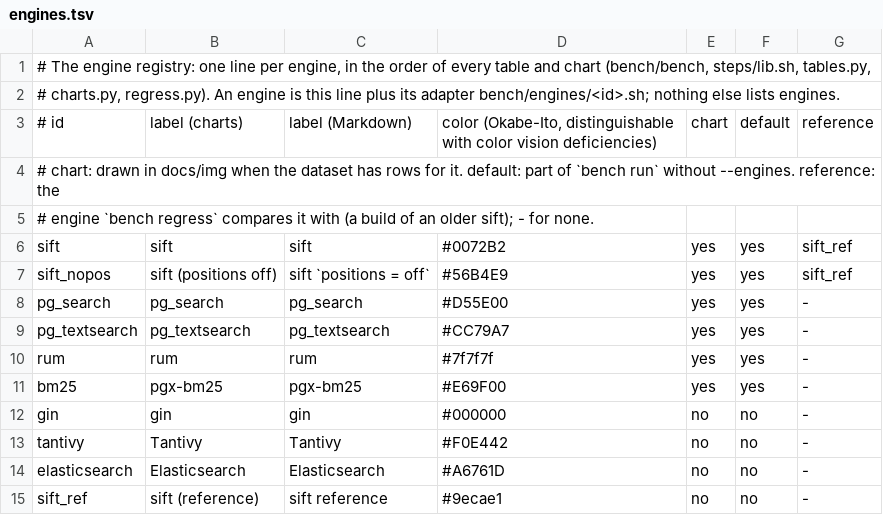
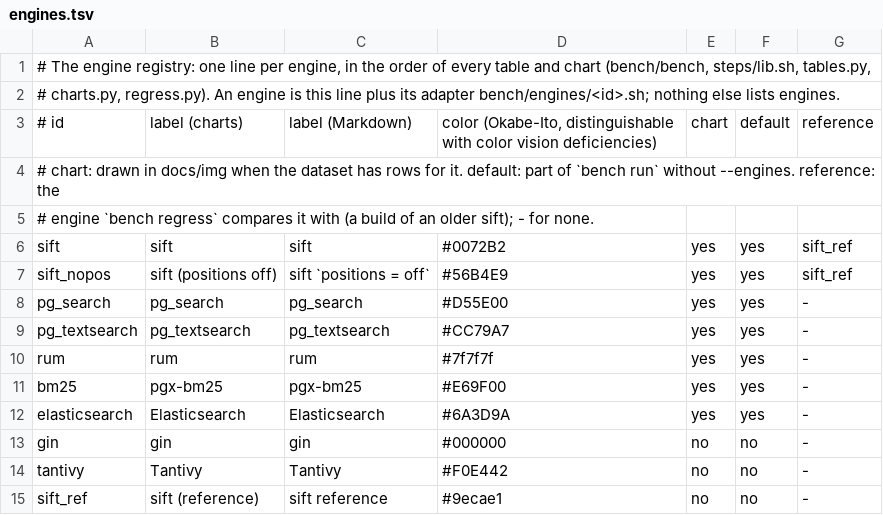
Before and after one commit to brauliobo/pg_sift, a TSV file: bench/engines.tsv, drawn as a sheet.

```diff
--- a/bench/engines.tsv
+++ b/bench/engines.tsv
@@ -11,5 +11,5 @@ rum	rum	rum	#7f7f7f	yes	yes	-
 bm25	pgx-bm25	pgx-bm25	#E69F00	yes	yes	-
+elasticsearch	Elasticsearch	Elasticsearch	#6A3D9A	yes	yes	-
 gin	gin	gin	#000000	no	no	-
 tantivy	Tantivy	Tantivy	#F0E442	no	no	-
-elasticsearch	Elasticsearch	Elasticsearch	#A6761D	no	no	-
 sift_ref	sift (reference)	sift reference	#9ecae1	no	no	-
```
Also changed, not shown: 11 other files.
